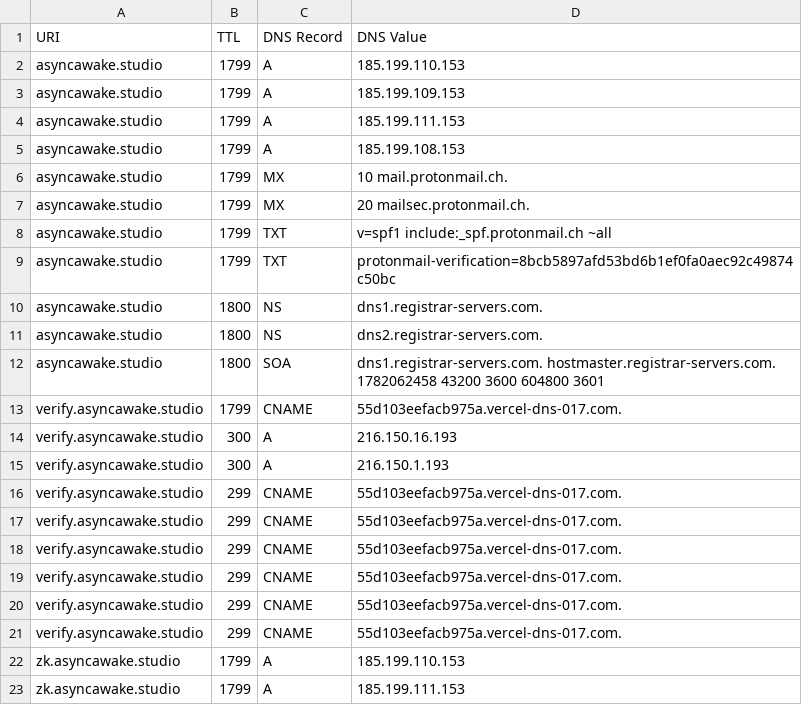
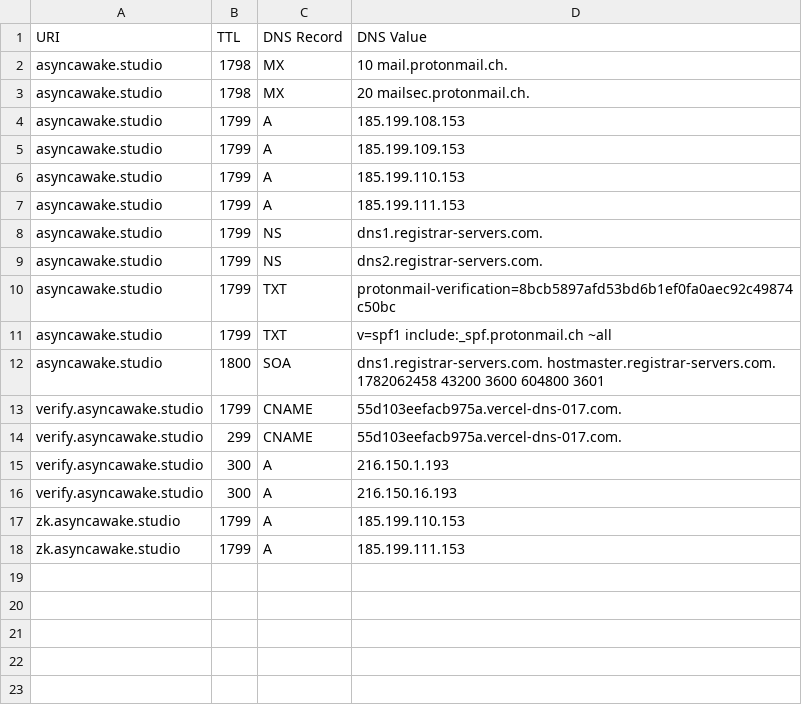
Before and after one commit to ayushmanchhabra/baseline, a CSV file: targets/asyncawakestudio/dns_records.csv, drawn as a sheet.

```diff
--- a/targets/asyncawakestudio/dns_records.csv
+++ b/targets/asyncawakestudio/dns_records.csv
@@ -1,22 +1,17 @@
 URI,TTL,DNS Record,DNS Value
+asyncawake.studio,1798,MX,10 mail.protonmail.ch.
+asyncawake.studio,1798,MX,20 mailsec.protonmail.ch.
+asyncawake.studio,1799,A,185.199.108.153
+asyncawake.studio,1799,A,185.199.109.153
 asyncawake.studio,1799,A,185.199.110.153
-asyncawake.studio,1799,A,185.199.109.153
 asyncawake.studio,1799,A,185.199.111.153
-asyncawake.studio,1799,A,185.199.108.153
-asyncawake.studio,1799,MX,10 mail.protonmail.ch.
-asyncawake.studio,1799,MX,20 mailsec.protonmail.ch.
+asyncawake.studio,1799,NS,dns1.registrar-servers.com.
+asyncawake.studio,1799,NS,dns2.registrar-servers.com.
+asyncawake.studio,1799,TXT,"protonmail-verification=8bcb5897afd53bd6b1ef0fa0aec92c49874c50bc"
 asyncawake.studio,1799,TXT,"v=spf1 include:_spf.protonmail.ch ~all"
-asyncawake.studio,1799,TXT,"protonmail-verification=8bcb5897afd53bd6b1ef0fa0aec92c49874c50bc"
-asyncawake.studio,1800,NS,dns1.registrar-servers.com.
-asyncawake.studio,1800,NS,dns2.registrar-servers.com.
 asyncawake.studio,1800,SOA,dns1.registrar-servers.com. hostmaster.registrar-servers.com. 1782062458 43200 3600 604800 3601
 verify.asyncawake.studio,1799,CNAME,55d103eefacb975a.vercel-dns-017.com.
+verify.asyncawake.studio,299,CNAME,55d103eefacb975a.vercel-dns-017.com.
+verify.asyncawake.studio,300,A,216.150.1.193
 verify.asyncawake.studio,300,A,216.150.16.193
-verify.asyncawake.studio,300,A,216.150.1.193
-verify.asyncawake.studio,299,CNAME,55d103eefacb975a.vercel-dns-017.com.
-verify.asyncawake.studio,299,CNAME,55d103eefacb975a.vercel-dns-017.com.
-verify.asyncawake.studio,299,CNAME,55d103eefacb975a.vercel-dns-017.com.
-verify.asyncawake.studio,299,CNAME,55d103eefacb975a.vercel-dns-017.com.
-verify.asyncawake.studio,299,CNAME,55d103eefacb975a.vercel-dns-017.com.
-verify.asyncawake.studio,299,CNAME,55d103eefacb975a.vercel-dns-017.com.
 zk.asyncawake.studio,1799,A,185.199.110.153
```
Also changed, not shown: 6 other files.
